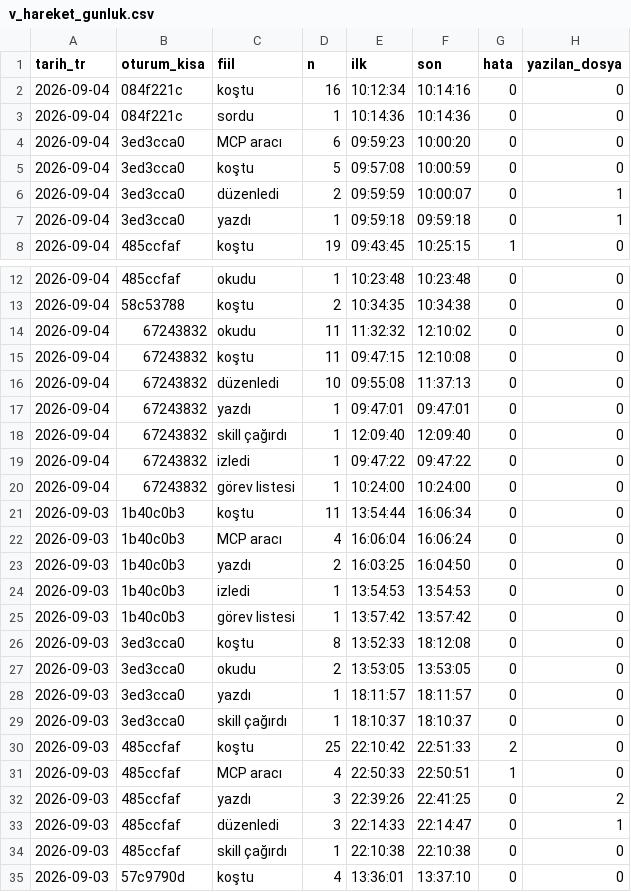
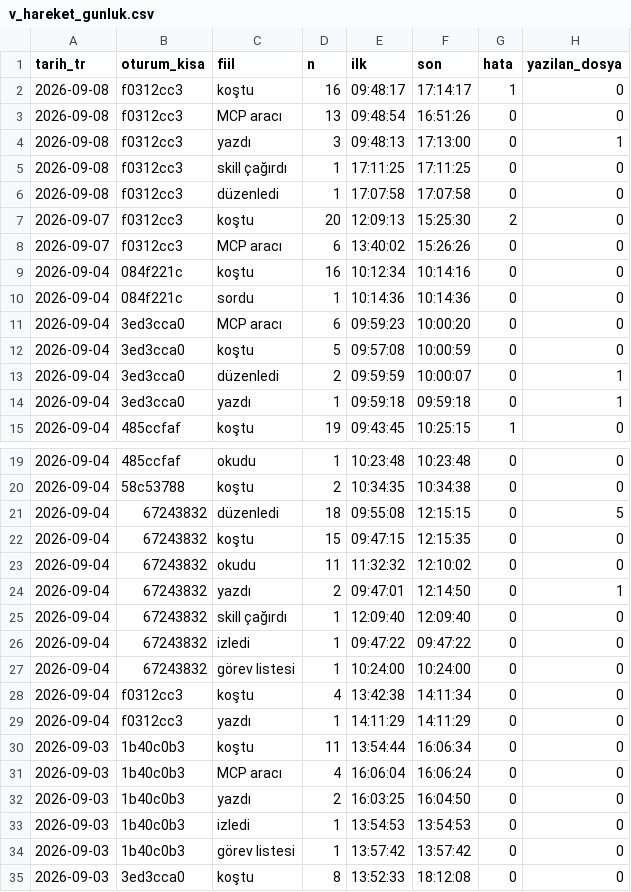
Before and after one commit to salihsahinin/sistem, a CSV file: veri/gorunum/v_hareket_gunluk.csv, drawn as a sheet; only a part is shown, gaps mark what is left out; the shorter side is filled out with more unchanged rows.

```diff
--- a/veri/gorunum/v_hareket_gunluk.csv
+++ b/veri/gorunum/v_hareket_gunluk.csv
@@ -1,2 +1,9 @@
 tarih_tr,oturum_kisa,fiil,n,ilk,son,hata,yazilan_dosya
+2026-09-08,f0312cc3,koştu,16,09:48:17,17:14:17,1,0
+2026-09-08,f0312cc3,MCP aracı,13,09:48:54,16:51:26,0,0
+2026-09-08,f0312cc3,yazdı,3,09:48:13,17:13:00,0,1
+2026-09-08,f0312cc3,skill çağırdı,1,17:11:25,17:11:25,0,0
+2026-09-08,f0312cc3,düzenledi,1,17:07:58,17:07:58,0,0
+2026-09-07,f0312cc3,koştu,20,12:09:13,15:25:30,2,0
+2026-09-07,f0312cc3,MCP aracı,6,13:40:02,15:26:26,0,0
 2026-09-04,084f221c,koştu,16,10:12:34,10:14:16,0,0
@@ -13,6 +20,6 @@ tarih_tr,oturum_kisa,fiil,n,ilk,son,hata,yazilan_dosya
 2026-09-04,58c53788,koştu,2,10:34:35,10:34:38,0,0
+2026-09-04,67243832,düzenledi,18,09:55:08,12:15:15,0,5
+2026-09-04,67243832,koştu,15,09:47:15,12:15:35,0,0
 2026-09-04,67243832,okudu,11,11:32:32,12:10:02,0,0
-2026-09-04,67243832,koştu,11,09:47:15,12:10:08,0,0
-2026-09-04,67243832,düzenledi,10,09:55:08,11:37:13,0,0
-2026-09-04,67243832,yazdı,1,09:47:01,09:47:01,0,0
+2026-09-04,67243832,yazdı,2,09:47:01,12:14:50,0,1
 2026-09-04,67243832,skill çağırdı,1,12:09:40,12:09:40,0,0
@@ -20,2 +27,4 @@ tarih_tr,oturum_kisa,fiil,n,ilk,son,hata,yazilan_dosya
 2026-09-04,67243832,görev listesi,1,10:24:00,10:24:00,0,0
+2026-09-04,f0312cc3,koştu,4,13:42:38,14:11:34,0,0
+2026-09-04,f0312cc3,yazdı,1,14:11:29,14:11:29,0,0
 2026-09-03,1b40c0b3,koştu,11,13:54:44,16:06:34,0,0
```
Also changed, not shown: veri/gorunum/v_kirik_pointer.csv, veri/gorunum/v_loop_aday.csv, 46 other files.
